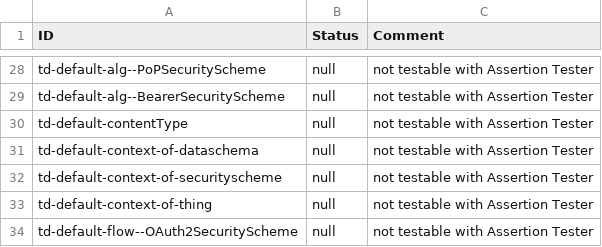
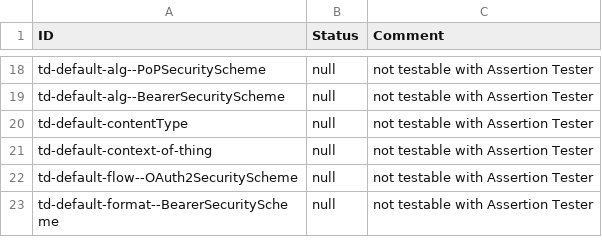
Before and after one commit to eclipse-thingweb/playground, a CSV file: AssertionTester/manual.csv, drawn as a sheet; only a part is shown, gaps mark what is left out; the shorter side is filled out with more unchanged rows; the diff covers the shown part only.

Commit message:
update manual.csv Added what assertions are currently not tested but will be tested (td-context-ns-*) Removed readOnly and writeOnly defaults Added default for op values

```diff
--- a/AssertionTester/manual.csv
+++ b/AssertionTester/manual.csv
@@ -30,4 +20,2 @@
 "td-default-contentType","null","not testable with Assertion Tester"
-"td-default-context-of-dataschema","null","not testable with Assertion Tester"
-"td-default-context-of-securityscheme","null","not testable with Assertion Tester"
 "td-default-context-of-thing","null","not testable with Assertion Tester"
```
Also changed, not shown: 15 removed rows elsewhere in this file, 2 other files.
